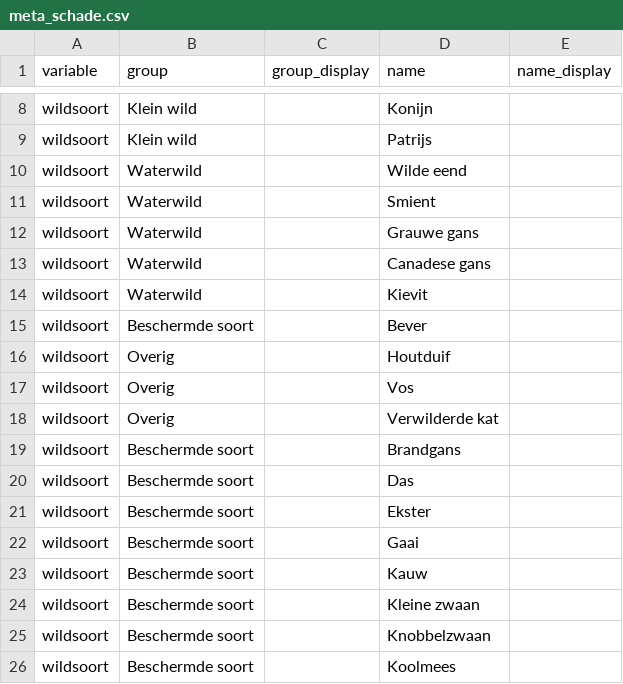
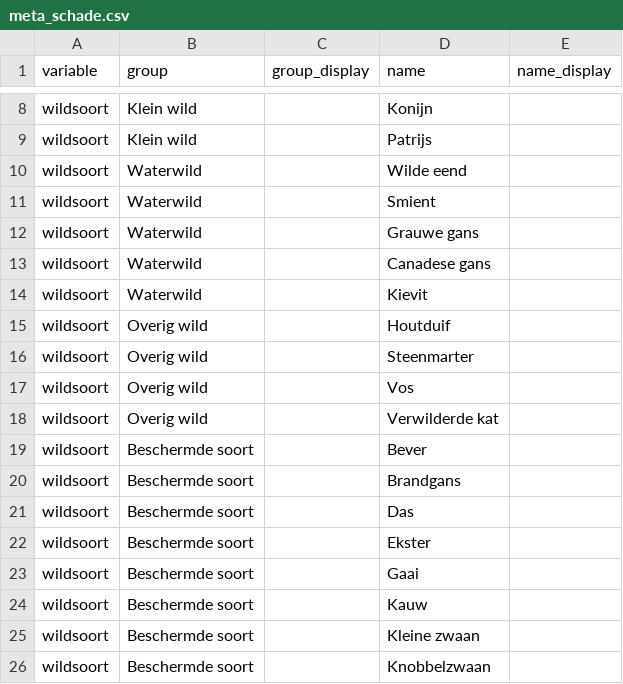
Before and after one commit to inbo/reporting-rshiny-grofwildjacht, a CSV file: reporting-grofwild/inst/extdata/meta_schade.csv, drawn as a sheet; only a part is shown, gaps mark what is left out; the shorter side is filled out with more unchanged rows.

Commit message:
add overig wild
#604

```diff
--- a/reporting-grofwild/inst/extdata/meta_schade.csv
+++ b/reporting-grofwild/inst/extdata/meta_schade.csv
@@ -14,6 +14,7 @@ wildsoort;Waterwild;;Canadese gans;
 wildsoort;Waterwild;;Kievit;
+wildsoort;Overig wild;;Houtduif;
+wildsoort;Overig wild;;Steenmarter;
+wildsoort;Overig wild;;Vos;
+wildsoort;Overig wild;;Verwilderde kat;
 wildsoort;Beschermde soort;;Bever;
-wildsoort;Overig;;Houtduif;
-wildsoort;Overig;;Vos;
-wildsoort;Overig;;Verwilderde kat;
 wildsoort;Beschermde soort;;Brandgans;
```
Also changed, not shown: reporting-grofwild/inst/extdata/output-info-blacklist.csv, reporting-grofwild/inst/extdata/species-info.csv.
